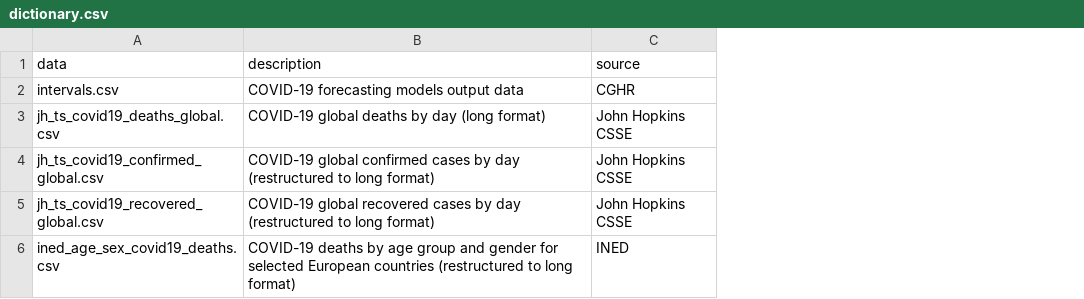
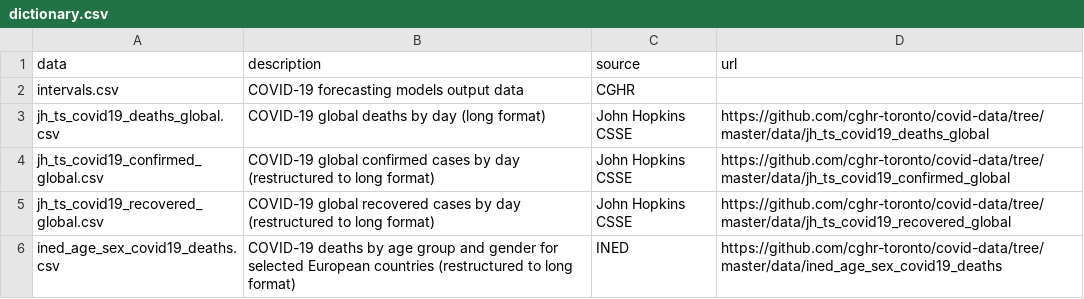
Before and after one commit to cghr-toronto/covid-data, a CSV file: dictionary.csv, drawn as a sheet; the diff names each change by its address in the sheet, - before the commit and + after, or states it on an @@ line.

Commit message:
Update dict

```diff
--- a/dictionary.csv
+++ b/dictionary.csv
+column D (url), rows 3-6: https://github.com/cghr-toronto/covid-data/tree/master/data/jh_ts_covid19_deaths_global | https://github.com/cghr-toronto/covid-data/tree/master/data/jh_ts_covid19_confirmed_global | https://github.com/cghr-toronto/covid-data/tree/master/data/jh_ts_covid19_recovered_global | https://github.com/cghr-toronto/covid-data/tree/master/data/ined_age_sex_covid19_deaths
```
